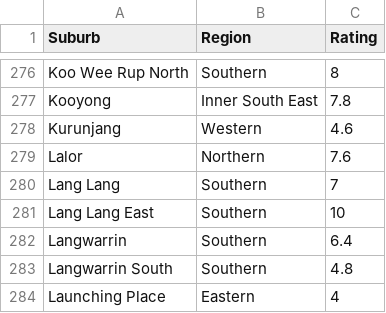
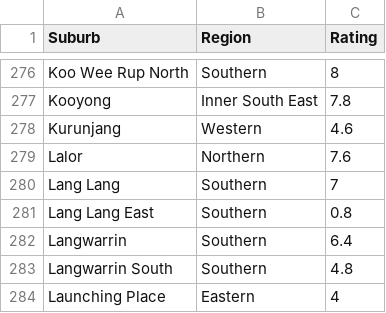
Before and after one commit to BDSD101/LiveonIT, a CSV file: frontend/suburb_regions_ratings_google_api_centre_final.csv, drawn as a sheet; only a part is shown, gaps mark what is left out.

Commit message:
Updated suburb data

```diff
--- a/frontend/suburb_regions_ratings_google_api_centre_final.csv
+++ b/frontend/suburb_regions_ratings_google_api_centre_final.csv
@@ -280,3 +280,3 @@ Lalor,Northern,7.6
 Lang Lang,Southern,7
-Lang Lang East,Southern,10
+Lang Lang East,Southern,0.8
 Langwarrin,Southern,6.4
```
